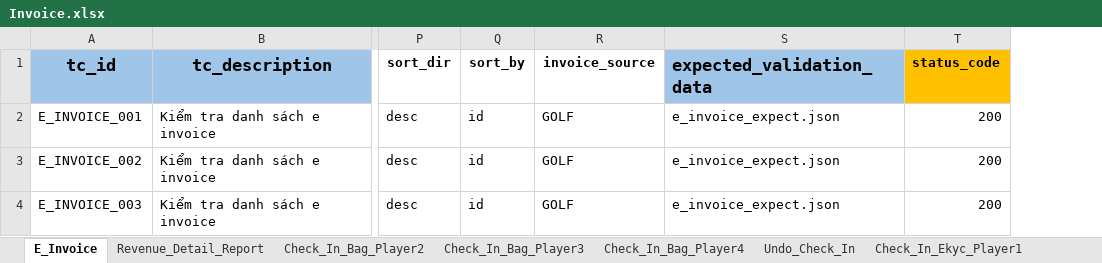
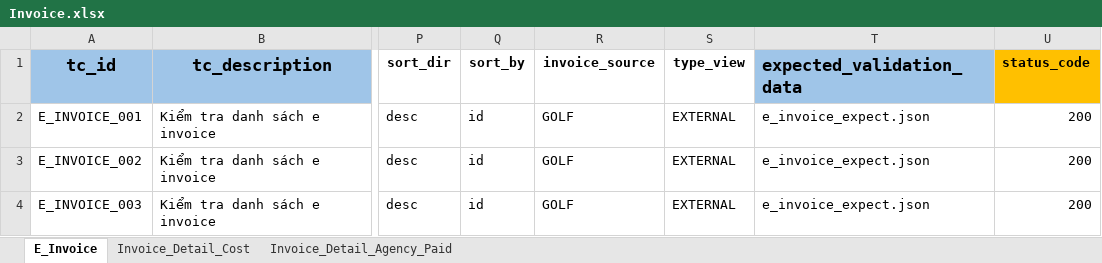
Before and after one commit to PhuongXinhGai/CARO_CMS_AUTO_API_STG, an Excel workbook: src/main/resources/input_excel_file/booking/Invoice.xlsx, sheet E_Invoice, drawn as a sheet; only a part is shown, gaps mark what is left out; values as stored, in another font and other column widths than the file's, no borders; the diff names each change by its address in the sheet, - before the commit and + after, or states it on an @@ line.

Commit message:
detail cost and detail agency paid

```diff
--- a/src/main/resources/input_excel_file/booking/Invoice.xlsx (sheet E_Invoice)
+++ b/src/main/resources/input_excel_file/booking/Invoice.xlsx (sheet E_Invoice)
-sheet tab: Revenue_Detail_Report
-sheet tab: Check_In_Bag_Player2
-sheet tab: Check_In_Bag_Player3
-sheet tab: Check_In_Bag_Player4
-sheet tab: Undo_Check_In
-sheet tab: Check_In_Ekyc_Player1
+sheet tab: Invoice_Detail_Cost
+sheet tab: Invoice_Detail_Agency_Paid
+column S (type_view), rows 2-4: all EXTERNAL
```
Also changed, not shown: other sheet tabs, src/main/resources/input_excel_file/flow_definition.xlsx, 12 other files.
